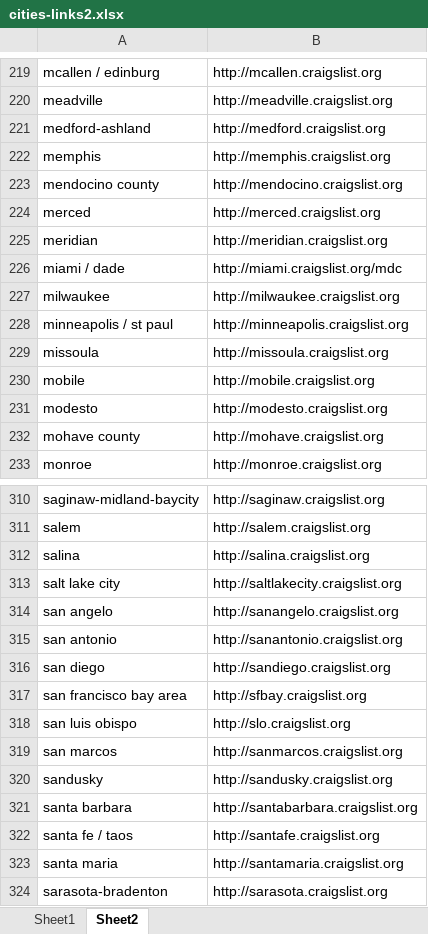
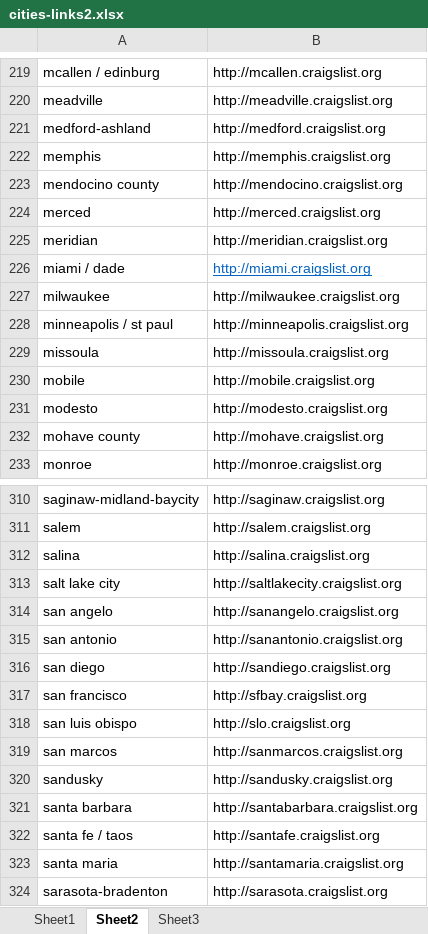
Before and after one commit to kyleiwaniec/w241Project, an Excel workbook: cities-links2.xlsx, sheet Sheet2, drawn as a sheet; only a part is shown, gaps mark what is left out; values as stored, in another font and other column widths than the file's, no borders; the diff names each change by its address in the sheet, - before the commit and + after, or states it on an @@ line.

```diff
--- a/cities-links2.xlsx (sheet Sheet2)
+++ b/cities-links2.xlsx (sheet Sheet2)
+sheet tab: Sheet3
-B226: http://miami.craigslist.org/mdc
+B226: http://miami.craigslist.org
@@ B226 underline: off → on, text colour: black → #0563C1 @@
-A317: san francisco bay area
+A317: san francisco
```
Also changed, not shown: sheet Sheet1, formulas that keep their value, hidden cells, top-subdomains-alexa.xlsx.
